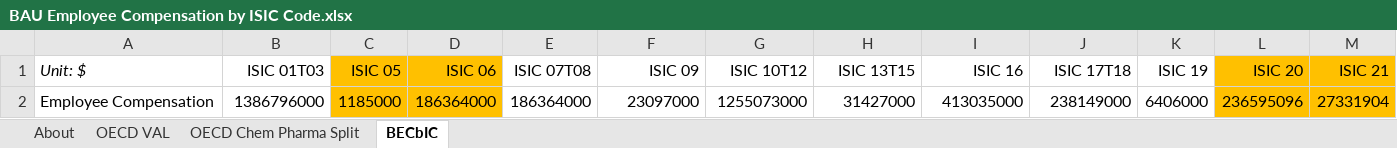
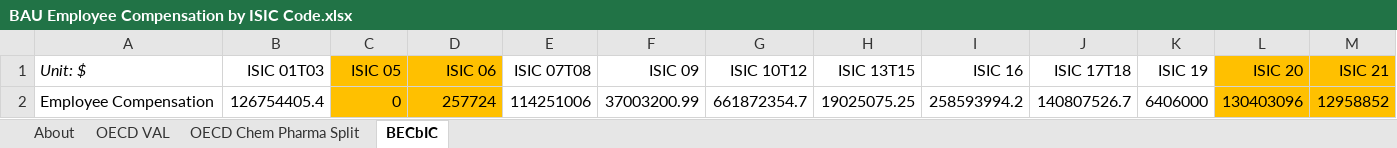
Before and after one commit to EnergyInnovation/eps-idaho, an Excel workbook: InputData/io-model/BECbIC/BAU Employee Compensation by ISIC Code.xlsx, sheet BECbIC, drawn as a sheet; only a part is shown; values as stored, in another font and other column widths than the file's, no borders; removed rows and columns are numbered as before the commit, all else as after; rows hold the shown columns only; the diff names each change by its address in the sheet, - before the commit and + after, or states it on an @@ line.

```diff
--- a/InputData/io-model/BECbIC/BAU Employee Compensation by ISIC Code.xlsx (sheet BECbIC)
+++ b/InputData/io-model/BECbIC/BAU Employee Compensation by ISIC Code.xlsx (sheet BECbIC)
-row 2: Employee Compensation | 1386796000 | 1185000 | 186364000 | 186364000 | 23097000 | 1255073000 | 31427000 | 413035000 | 238149000 | 6406000 | 236595096 | 27331904
+row 2: Employee Compensation | 126754405.4 | 0 | 257724 | 114251006 | 37003200.99 | 661872354.7 | 19025075.25 | 258593994.2 | 140807526.7 | 6406000 | 130403096 | 12958852
```
Also changed, not shown: InputData/indst/BIFUbC/BAU Industrial Fuel Use before CCS.xlsx, InputData/io-model/BEbIC/BAU Employment by ISIC Code.xlsx, 27 other files.
